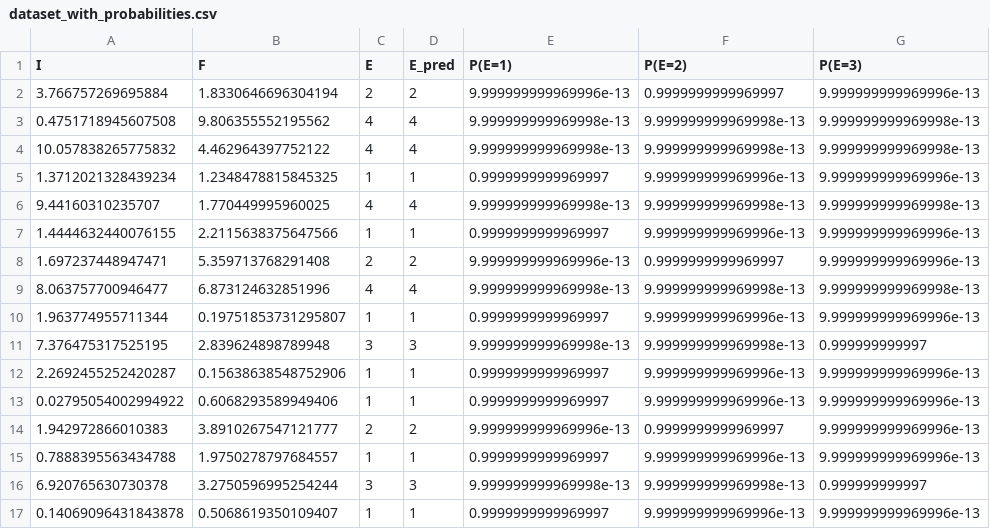
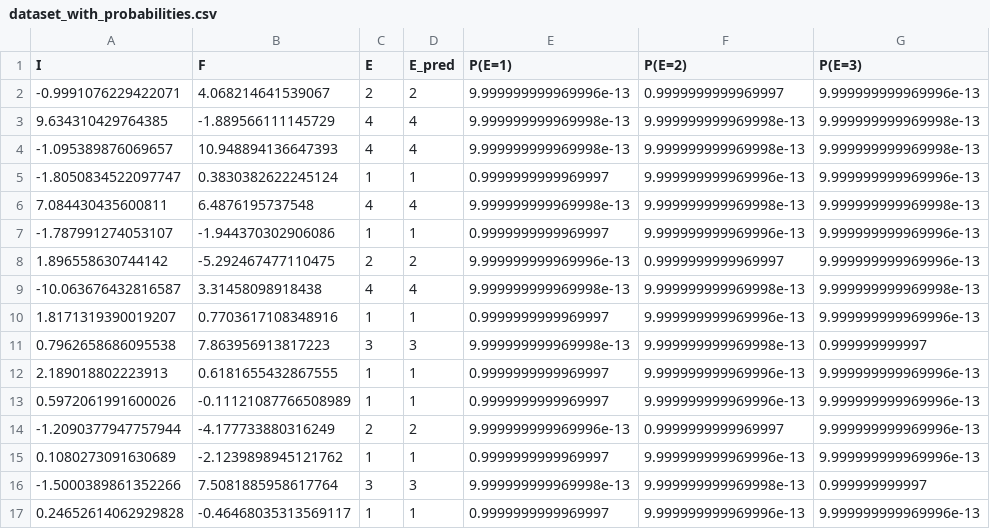
Before and after one commit to Mirouxe/BOUNDARY_DECISION_PREDICTION, a CSV file: dataset_with_probabilities.csv, drawn as a sheet; only a part is shown; the diff covers the shown part only; the diff names each change by its address in the sheet, - before the commit and + after, or states it on an @@ line.

```diff
--- a/dataset_with_probabilities.csv
+++ b/dataset_with_probabilities.csv
-A2 (I): 3.766757269695884
+A2 (I): -0.9991076229422071
-B2 (F): 1.8330646696304194
+B2 (F): 4.068214641539067
-A3 (I): 0.4751718945607508
+A3 (I): 9.634310429764385
-B3 (F): 9.806355552195562
+B3 (F): -1.889566111145729
-A4 (I): 10.057838265775832
+A4 (I): -1.095389876069657
-B4 (F): 4.462964397752122
+B4 (F): 10.948894136647393
-A5 (I): 1.3712021328439234
+A5 (I): -1.8050834522097747
-B5 (F): 1.2348478815845325
+B5 (F): 0.3830382622245124
-A6 (I): 9.44160310235707
+A6 (I): 7.084430435600811
-B6 (F): 1.770449995960025
+B6 (F): 6.4876195737548
-A7 (I): 1.4444632440076155
+A7 (I): -1.787991274053107
-B7 (F): 2.2115638375647566
+B7 (F): -1.944370302906086
-A8 (I): 1.697237448947471
+A8 (I): 1.896558630744142
-B8 (F): 5.359713768291408
+B8 (F): -5.292467477110475
-A9 (I): 8.063757700946477
+A9 (I): -10.063676432816587
-B9 (F): 6.873124632851996
+B9 (F): 3.31458098918438
-A10 (I): 1.963774955711344
+A10 (I): 1.8171319390019207
-B10 (F): 0.19751853731295807
+B10 (F): 0.7703617108348916
-A11 (I): 7.376475317525195
+A11 (I): 0.7962658686095538
-B11 (F): 2.839624898789948
+B11 (F): 7.863956913817223
-A12 (I): 2.2692455252420287
+A12 (I): 2.189018802223913
-B12 (F): 0.15638638548752906
+B12 (F): 0.6181655432867555
-A13 (I): 0.02795054002994922
+A13 (I): 0.5972061991600026
-B13 (F): 0.6068293589949406
+B13 (F): -0.11121087766508989
-A14 (I): 1.942972866010383
+A14 (I): -1.2090377947757944
-B14 (F): 3.8910267547121777
+B14 (F): -4.177733880316249
-A15 (I): 0.7888395563434788
+A15 (I): 0.1080273091630689
-B15 (F): 1.9750278797684557
+B15 (F): -2.1239898945121762
-A16 (I): 6.920765630730378
+A16 (I): -1.5000389861352266
-B16 (F): 3.2750596995254244
+B16 (F): 7.5081885958617764
-A17 (I): 0.14069096431843878
+A17 (I): 0.24652614062929828
-B17 (F): 0.5068619350109407
+B17 (F): -0.46468035313569117
```
Also changed, not shown: 76 edited cells elsewhere in this file, dataset.csv, 4 other files.
